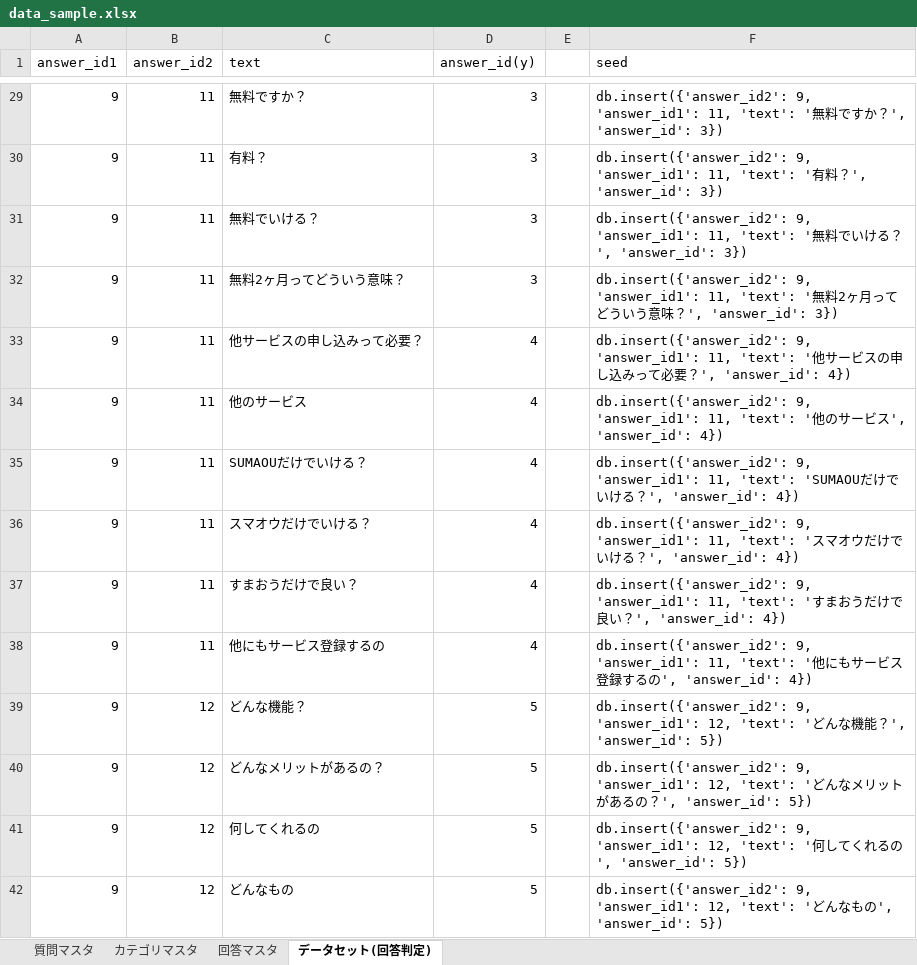
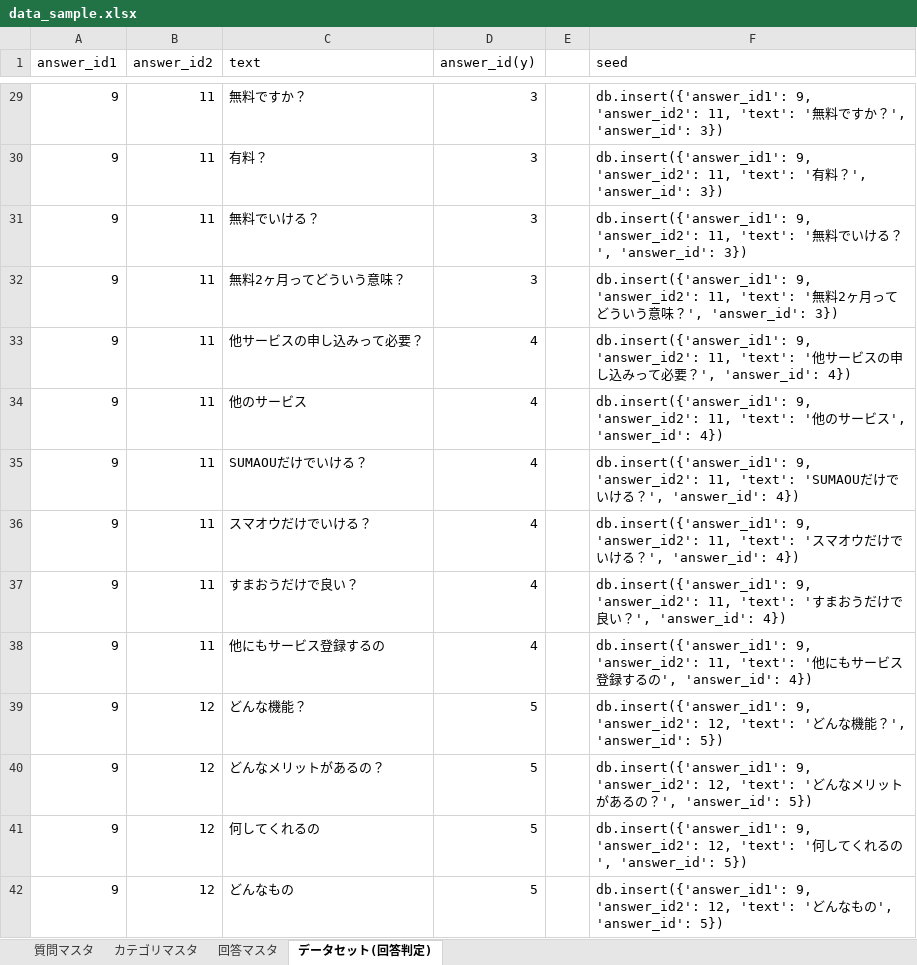
Before and after one commit to terapasta/tic-tac-toe, an Excel workbook: learning/data_sample.xlsx, sheet データセット(回答判定), drawn as a sheet; only a part is shown, gaps mark what is left out; values as stored, in another font and other column widths than the file's, no borders; the diff covers the shown part only; the diff names each change by its address in the sheet, - before the commit and + after, or states it on an @@ line.

```diff
--- a/learning/data_sample.xlsx (sheet データセット(回答判定))
+++ b/learning/data_sample.xlsx (sheet データセット(回答判定))
-F29 (seed): db.insert({'answer_id2': 9, 'answer_id1': 11, 'text':…
+F29 (seed): db.insert({'answer_id1': 9, 'answer_id2': 11, 'text':…
-F30 (seed): db.insert({'answer_id2': 9, 'answer_id1': 11, 'text':…
+F30 (seed): db.insert({'answer_id1': 9, 'answer_id2': 11, 'text':…
-F31 (seed): db.insert({'answer_id2': 9, 'answer_id1': 11, 'text':…
+F31 (seed): db.insert({'answer_id1': 9, 'answer_id2': 11, 'text':…
-F32 (seed): db.insert({'answer_id2': 9, 'answer_id1': 11, 'text':…
+F32 (seed): db.insert({'answer_id1': 9, 'answer_id2': 11, 'text':…
-F33 (seed): db.insert({'answer_id2': 9, 'answer_id1': 11, 'text':…
+F33 (seed): db.insert({'answer_id1': 9, 'answer_id2': 11, 'text':…
-F34 (seed): db.insert({'answer_id2': 9, 'answer_id1': 11, 'text':…
+F34 (seed): db.insert({'answer_id1': 9, 'answer_id2': 11, 'text':…
-F35 (seed): db.insert({'answer_id2': 9, 'answer_id1': 11, 'text':…
+F35 (seed): db.insert({'answer_id1': 9, 'answer_id2': 11, 'text':…
-F36 (seed): db.insert({'answer_id2': 9, 'answer_id1': 11, 'text':…
+F36 (seed): db.insert({'answer_id1': 9, 'answer_id2': 11, 'text':…
-F37 (seed): db.insert({'answer_id2': 9, 'answer_id1': 11, 'text':…
+F37 (seed): db.insert({'answer_id1': 9, 'answer_id2': 11, 'text':…
-F38 (seed): db.insert({'answer_id2': 9, 'answer_id1': 11, 'text':…
+F38 (seed): db.insert({'answer_id1': 9, 'answer_id2': 11, 'text':…
-F39 (seed): db.insert({'answer_id2': 9, 'answer_id1': 12, 'text':…
+F39 (seed): db.insert({'answer_id1': 9, 'answer_id2': 12, 'text':…
-F40 (seed): db.insert({'answer_id2': 9, 'answer_id1': 12, 'text':…
+F40 (seed): db.insert({'answer_id1': 9, 'answer_id2': 12, 'text':…
-F41 (seed): db.insert({'answer_id2': 9, 'answer_id1': 12, 'text':…
+F41 (seed): db.insert({'answer_id1': 9, 'answer_id2': 12, 'text':…
-F42 (seed): db.insert({'answer_id2': 9, 'answer_id1': 12, 'text':…
+F42 (seed): db.insert({'answer_id1': 9, 'answer_id2': 12, 'text':…
```
Also changed, not shown: 41 edited cells elsewhere in this sheet, sheet 回答マスタ, 17 other files.
